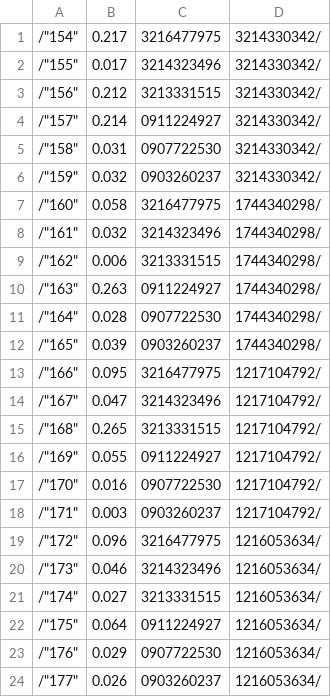
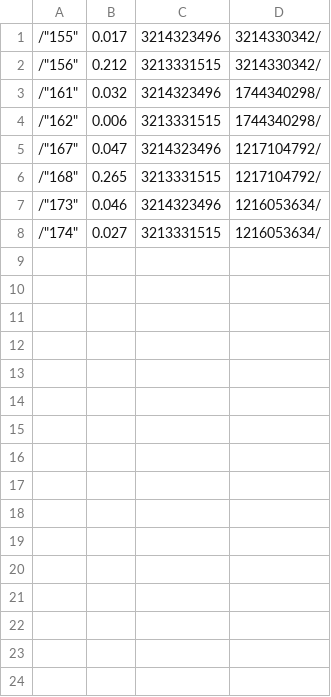
Before and after one commit to numag2019/site_web_paillette, a CSV file: importexportCSV/csv/tableauCoeff.csv, drawn as a sheet; the diff names each change by its address in the sheet, - before the commit and + after, or states it on an @@ line.

```diff
--- a/importexportCSV/csv/tableauCoeff.csv
+++ b/importexportCSV/csv/tableauCoeff.csv
-row 1: /"154" | 0.217 | 3216477975 | 3214330342/
-row 4: /"157" | 0.214 | 0911224927 | 3214330342/
-row 5: /"158" | 0.031 | 0907722530 | 3214330342/
-row 6: /"159" | 0.032 | 0903260237 | 3214330342/
-row 7: /"160" | 0.058 | 3216477975 | 1744340298/
-row 10: /"163" | 0.263 | 0911224927 | 1744340298/
-row 11: /"164" | 0.028 | 0907722530 | 1744340298/
-row 12: /"165" | 0.039 | 0903260237 | 1744340298/
-row 13: /"166" | 0.095 | 3216477975 | 1217104792/
-row 16: /"169" | 0.055 | 0911224927 | 1217104792/
-row 17: /"170" | 0.016 | 0907722530 | 1217104792/
-row 18: /"171" | 0.003 | 0903260237 | 1217104792/
-row 19: /"172" | 0.096 | 3216477975 | 1216053634/
-row 22: /"175" | 0.064 | 0911224927 | 1216053634/
-row 23: /"176" | 0.029 | 0907722530 | 1216053634/
-row 24: /"177" | 0.026 | 0903260237 | 1216053634/
```
Also changed, not shown: 11 other files.
